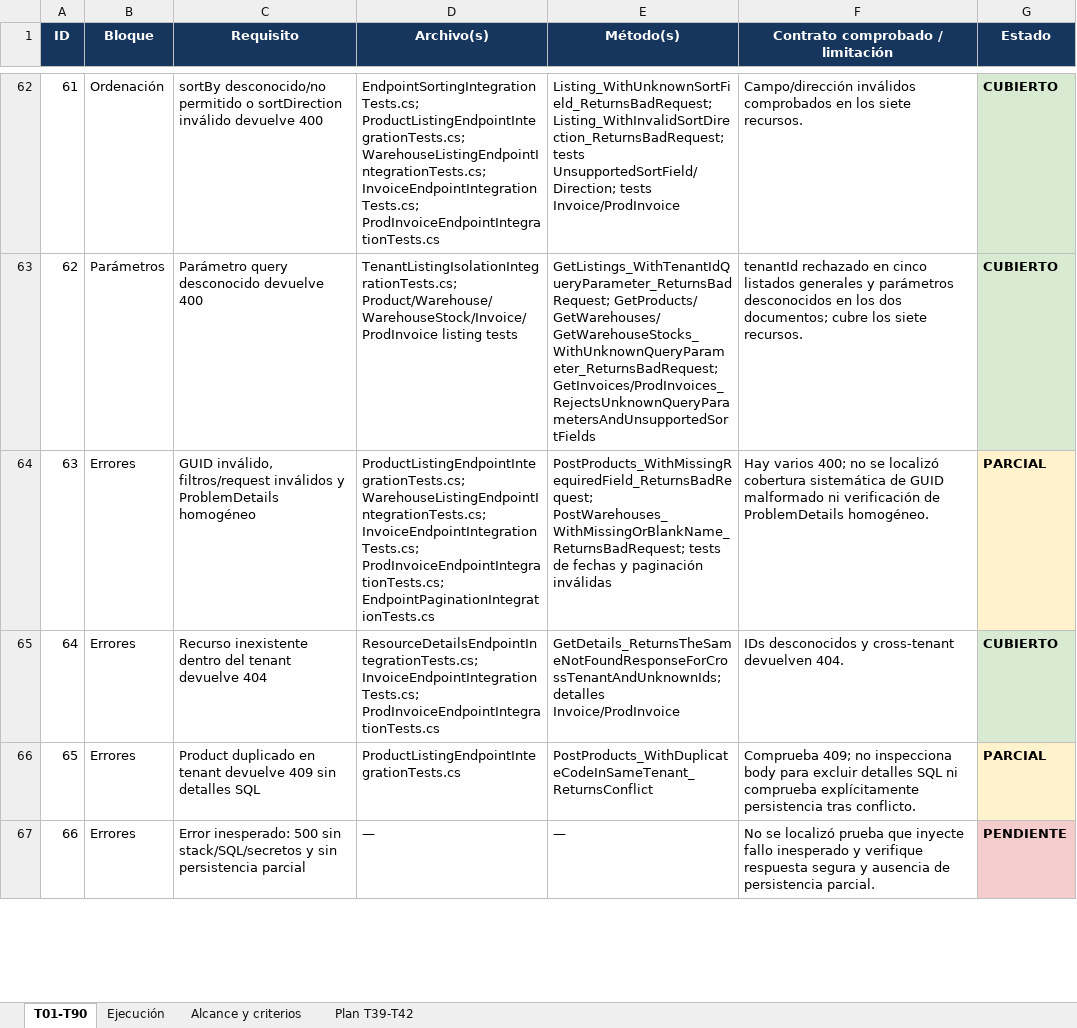
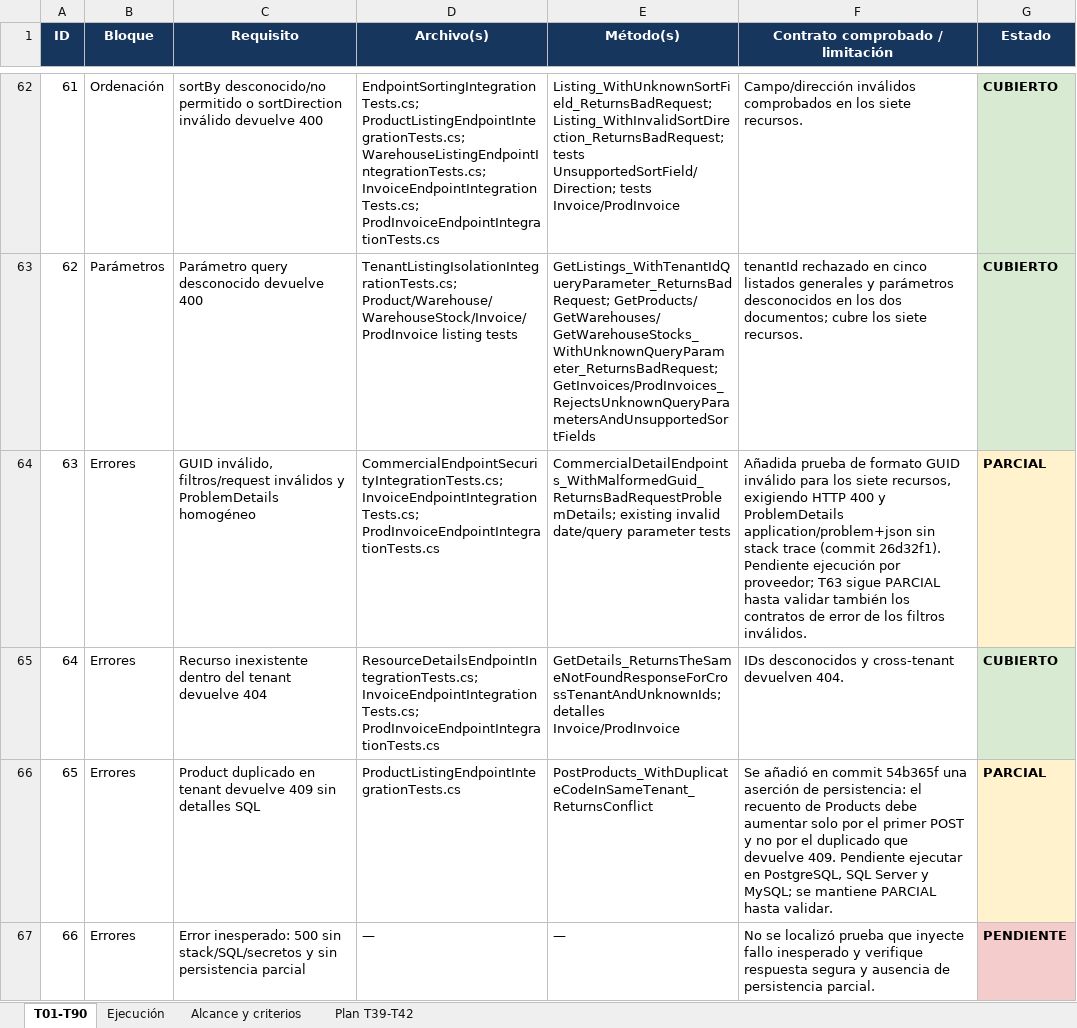
Before and after one commit to Kukulcan-Software-Designer/KUKULCAN.SharedKernel.Example, an Excel workbook: Documentation/Functional/Issue_8_T01-T90_Traceability.xlsx, sheet T01-T90, drawn as a sheet; only a part is shown, gaps mark what is left out; values as stored, in another font and other column widths than the file's, no borders; table styles not drawn; the diff covers the shown part only; the diff names each change by its address in the sheet, - before the commit and + after, or states it on an @@ line.

Commit message:
Update Excel file to T01-T90 Traceability.

```diff
--- a/Documentation/Functional/Issue_8_T01-T90_Traceability.xlsx (sheet T01-T90)
+++ b/Documentation/Functional/Issue_8_T01-T90_Traceability.xlsx (sheet T01-T90)
-D64 (Archivo(s)): ProductListingEndpointIntegrationTests.cs; WarehouseListingEndpointIntegrationTests.cs; InvoiceEndpointIntegrationTests.cs; ProdInvoiceEndpointIntegrationTests.cs; EndpointPaginationIntegrationTests.cs
+D64 (Archivo(s)): CommercialEndpointSecurityIntegrationTests.cs; InvoiceEndpointIntegrationTests.cs; ProdInvoiceEndpointIntegrationTests.cs
-E64 (Método(s)): PostProducts_WithMissingRequiredField_ReturnsBadRequest; PostWarehouses_WithMissingOrBlankName_ReturnsBadRequest; tests de fechas y paginación inválidas
+E64 (Método(s)): CommercialDetailEndpoints_WithMalformedGuid_ReturnsBadRequestProblemDetails; existing invalid date/query parameter tests
-F64 (Contrato comprobado / limitación): Hay varios 400; no se localizó cobertura sistemática de GUID malformado ni verificación de ProblemDetails homogéneo.
+F64 (Contrato comprobado / limitación): Añadida prueba de formato GUID inválido para los siete recursos, exigiendo HTTP 400 y ProblemDetails application/problem+json sin stack trace (commit 26d32f1). Pendiente ejecución por proveedor; T63 sigue PARCIAL hasta validar también los contratos de error de los filtros inválidos.
-F66 (Contrato comprobado / limitación): Comprueba 409; no inspecciona body para excluir detalles SQL ni comprueba explícitamente persistencia tras conflicto.
+F66 (Contrato comprobado / limitación): Se añadió en commit 54b365f una aserción de persistencia: el recuento de Products debe aumentar solo por el primer POST y no por el duplicado que devuelve 409. Pendiente ejecutar en PostgreSQL, SQL Server y MySQL; se mantiene PARCIAL hasta validar.
```
Also changed, not shown: 27 edited cells elsewhere in this sheet, sheet Ejecución, sheet Plan T39-T42, sheet Alcance y criterios.
